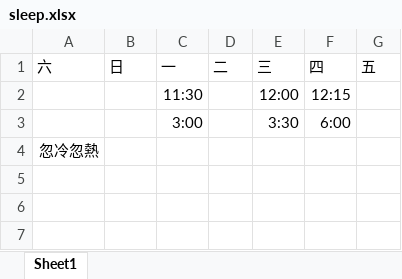
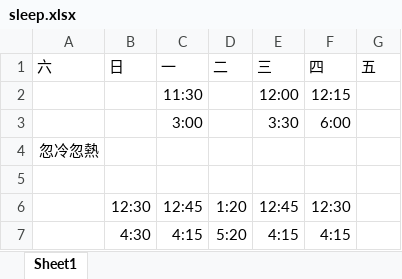
Before and after one commit to lausai/UVa, an Excel workbook: sleep.xlsx, sheet Sheet1, drawn as a sheet; values as stored, in another font and other column widths than the file's, no borders; the diff names each change by its address in the sheet, - before the commit and + after, or states it on an @@ line.

Commit message:
update

```diff
--- a/sleep.xlsx (sheet Sheet1)
+++ b/sleep.xlsx (sheet Sheet1)
+row 5: (empty)
+row 6:  | 12:30 | 12:45 | 1:20 | 12:45 | 12:30
+row 7:  | 4:30 | 4:15 | 5:20 | 4:15 | 4:15
```
